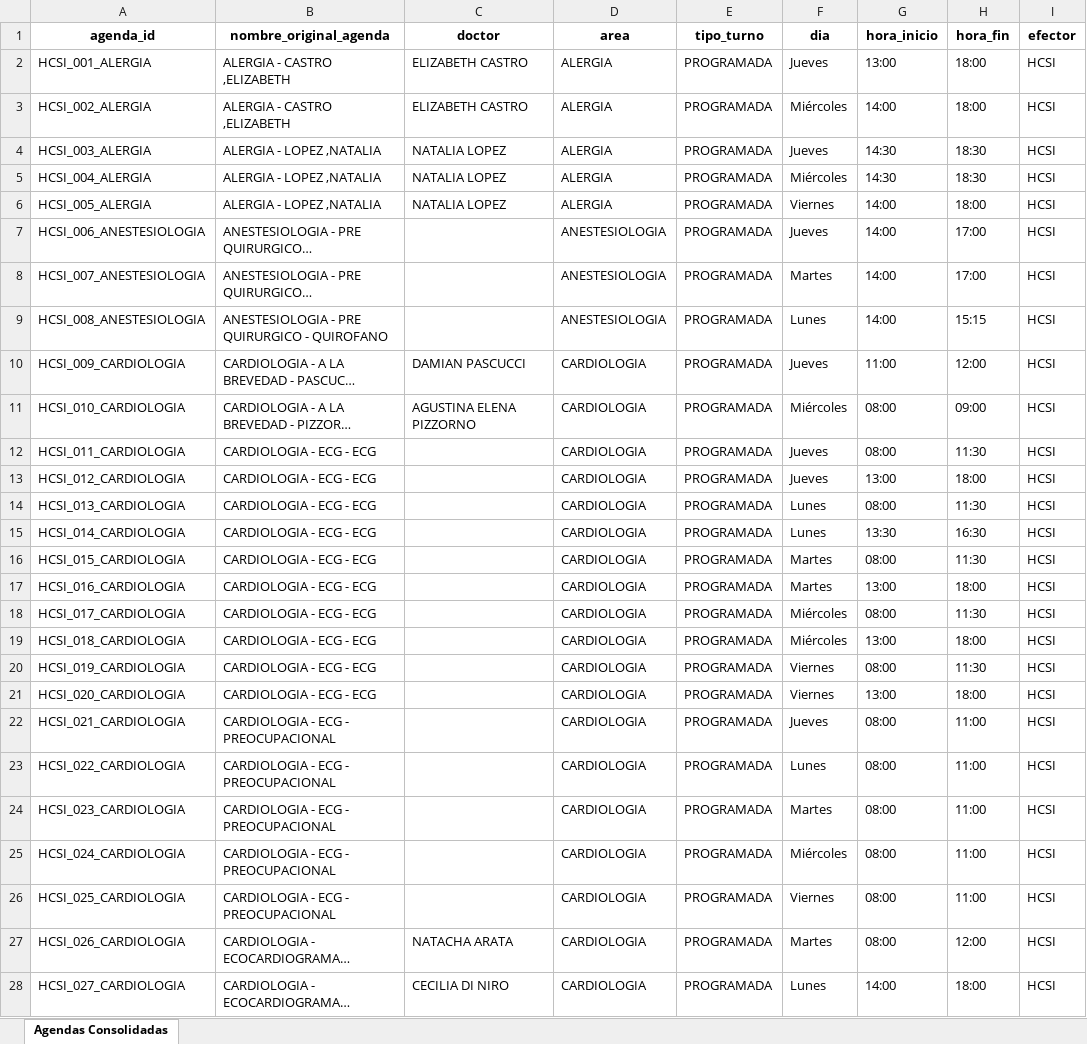
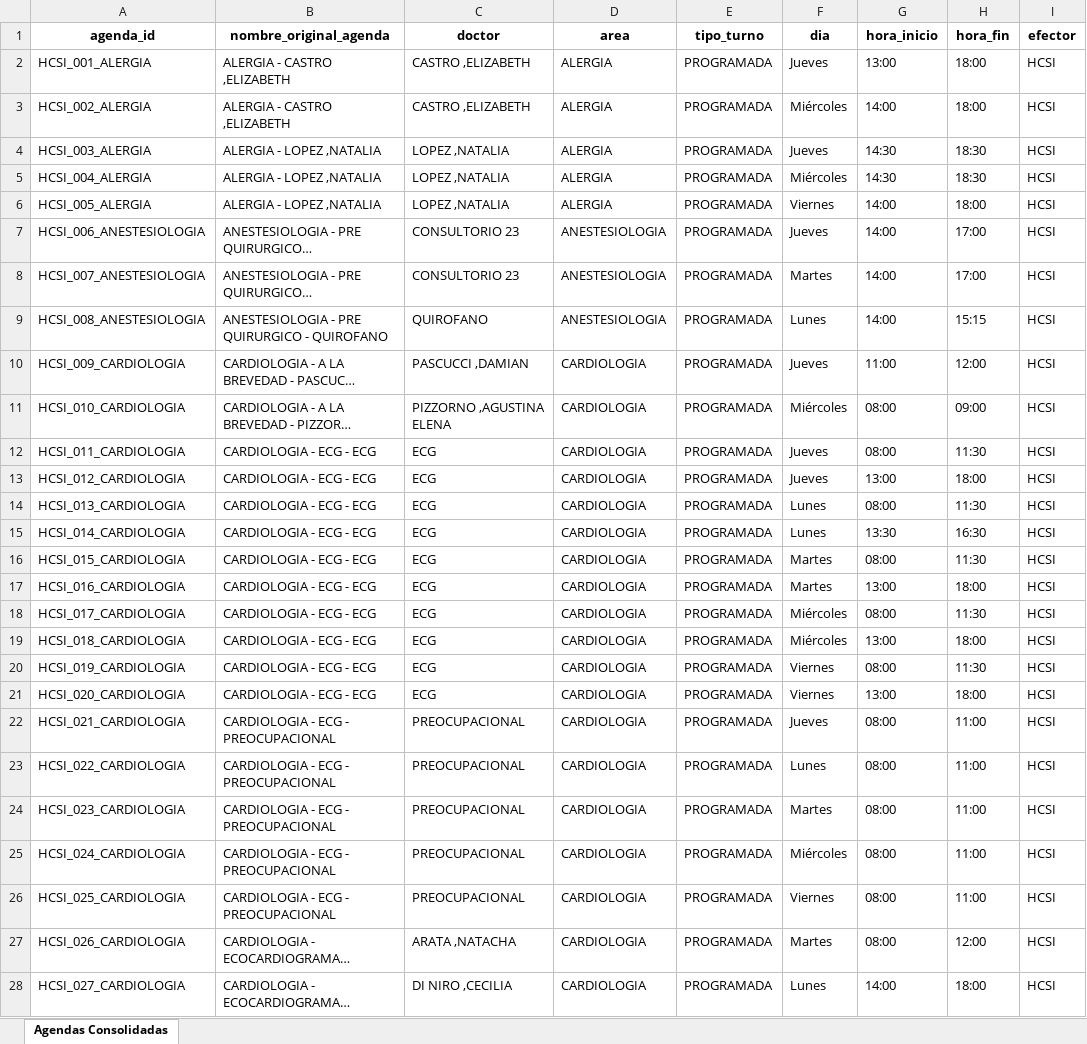
Before and after one commit to LucasRosenz/normalizacion_hcsi, an Excel workbook: datos/csv_procesado/agendas_consolidadas.xlsx, sheet Agendas Consolidadas, drawn as a sheet; only a part is shown; long unchanged cells end in …; values as stored, in another font and other column widths than the file's, no borders; the diff covers the shown part only; the diff names each change by its address in the sheet, - before the commit and + after, or states it on an @@ line.

```diff
--- a/datos/csv_procesado/agendas_consolidadas.xlsx (sheet Agendas Consolidadas)
+++ b/datos/csv_procesado/agendas_consolidadas.xlsx (sheet Agendas Consolidadas)
-C2:C3 (doctor): ELIZABETH CASTRO
+C2:C3 (doctor): CASTRO ,ELIZABETH
-C4:C6 (doctor): NATALIA LOPEZ
+C4:C6 (doctor): LOPEZ ,NATALIA
-C7:C8 (doctor): (empty)
+C7:C8 (doctor): CONSULTORIO 23
-C9 (doctor): (empty)
+C9 (doctor): QUIROFANO
-C10 (doctor): DAMIAN PASCUCCI
+C10 (doctor): PASCUCCI ,DAMIAN
-C11 (doctor): AGUSTINA ELENA PIZZORNO
+C11 (doctor): PIZZORNO ,AGUSTINA ELENA
-C12:C21 (doctor): (empty)
+C12:C21 (doctor): ECG
-C22:C26 (doctor): (empty)
+C22:C26 (doctor): PREOCUPACIONAL
-C27 (doctor): NATACHA ARATA
+C27 (doctor): ARATA ,NATACHA
-C28 (doctor): CECILIA DI NIRO
+C28 (doctor): DI NIRO ,CECILIA
```
Also changed, not shown: 1526 edited cells elsewhere in this sheet, 5 other files.
